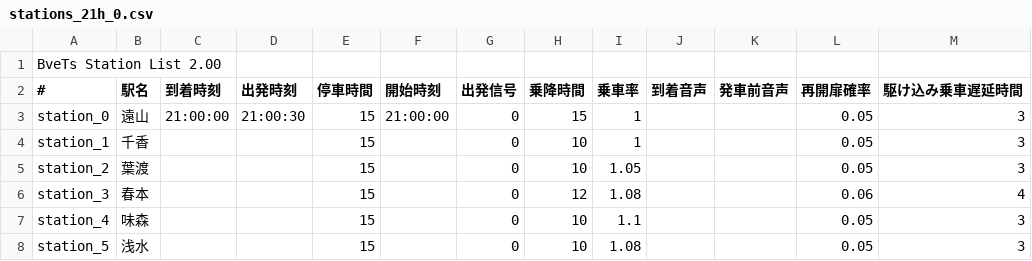
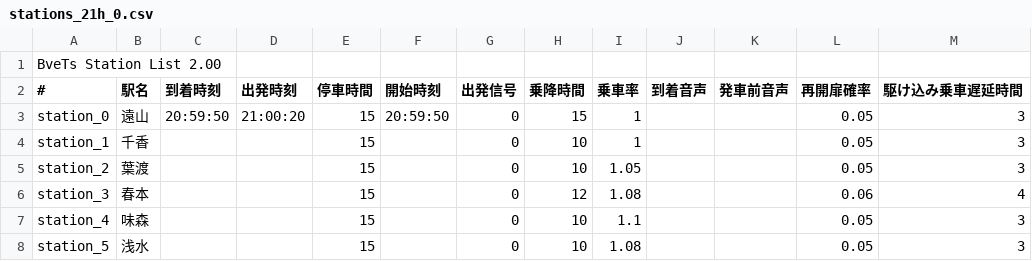
Before and after one commit to magicant/bve-random-map, a CSV file: Scenarios/magicant/randommap/stations/stations_21h_0.csv, drawn as a sheet.

```diff
--- a/Scenarios/magicant/randommap/stations/stations_21h_0.csv
+++ b/Scenarios/magicant/randommap/stations/stations_21h_0.csv
@@ -2,3 +2,3 @@ BveTs Station List 2.00,,,,,,,,,,,,
 #,駅名,到着時刻,出発時刻,停車時間,開始時刻,出発信号,乗降時間,乗車率,到着音声,発車前音声,再開扉確率,駆け込み乗車遅延時間
-station_0,遠山,21:00:00,21:00:30,15,21:00:00,0,15,1,,,0.05,3
+station_0,遠山,20:59:50,21:00:20,15,20:59:50,0,15,1,,,0.05,3
 station_1,千香,,,15,,0,10,1,,,0.05,3
```
Also changed, not shown: Scenarios/magicant/randommap/stations/stations_9h_0.csv, 6 other files.
